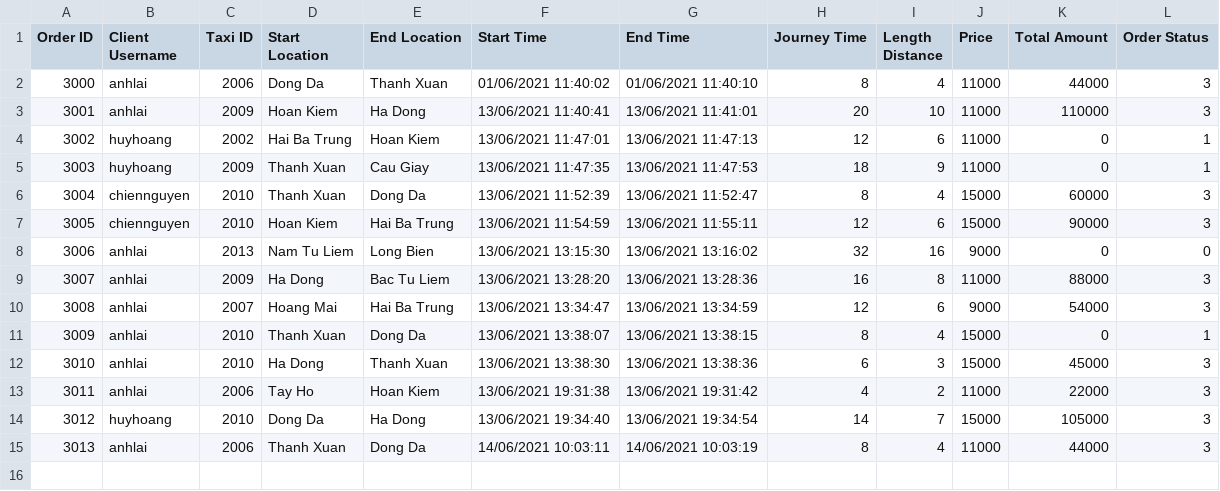
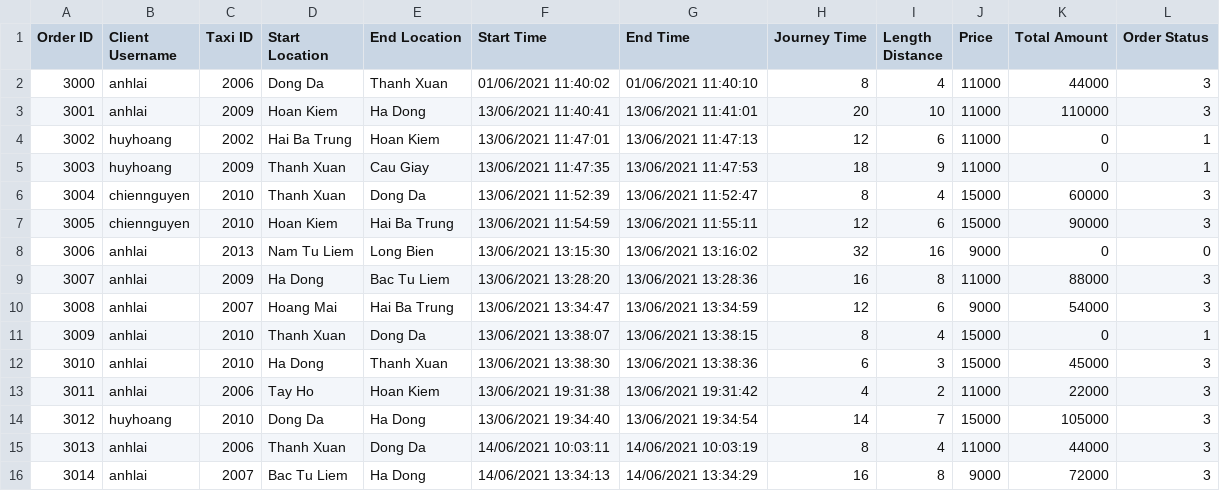
Before and after one commit to phuonganh1992/CG_02_JavaCore, a CSV file: Module2_CaseStudy/CaseStudy/out/production/CaseStudy/file/DataOrder.csv, drawn as a sheet; the diff names each change by its address in the sheet, - before the commit and + after, or states it on an @@ line.

```diff
--- a/Module2_CaseStudy/CaseStudy/out/production/CaseStudy/file/DataOrder.csv
+++ b/Module2_CaseStudy/CaseStudy/out/production/CaseStudy/file/DataOrder.csv
+row 16: 3014 | anhlai | 2007 | Bac Tu Liem | Ha Dong | 14/06/2021 13:34:13 | 14/06/2021 13:34:29 | 16 | 8 | 9000 | 72000 | 3
```
Also changed, not shown: Module2_CaseStudy/CaseStudy/src/file/DataOrder.csv, 16 other files.
